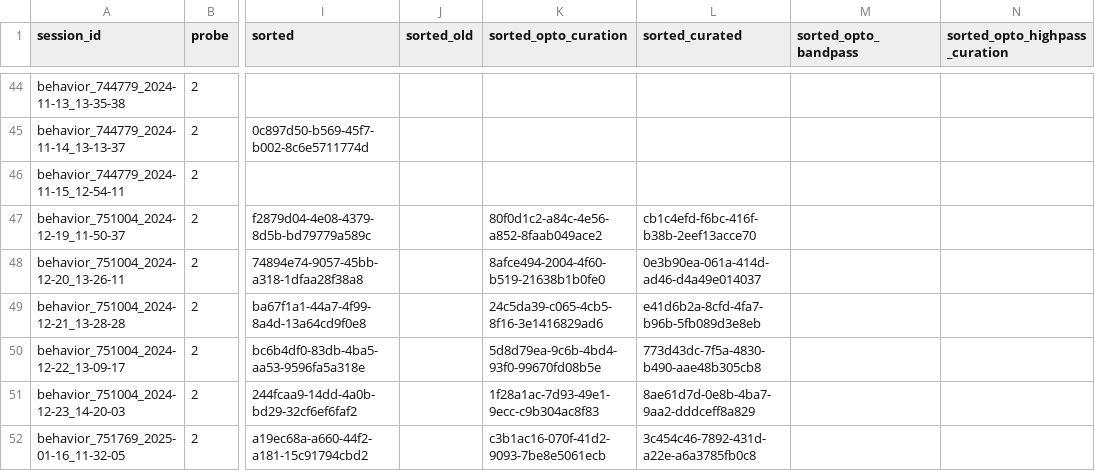
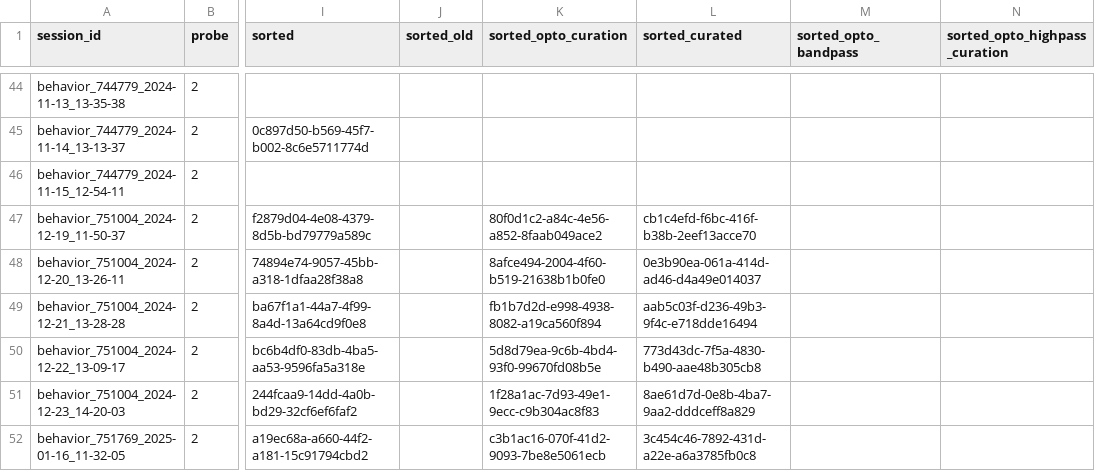
Before and after one commit to AllenNeuralDynamics/aind-beh-ephys-analysis, a CSV file: code/data_management/session_assets.csv, drawn as a sheet; only a part is shown, gaps mark what is left out; the diff names each change by its address in the sheet, - before the commit and + after, or states it on an @@ line.

Commit message:
Update combined data generation

```diff
--- a/code/data_management/session_assets.csv
+++ b/code/data_management/session_assets.csv
-K49 (sorted_opto_curation): 24c5da39-c065-4cb5-8f16-3e1416829ad6
+K49 (sorted_opto_curation): fb1b7d2d-e998-4938-8082-a19ca560f894
-L49 (sorted_curated): e41d6b2a-8cfd-4fa7-b96b-5fb089d3e8eb
+L49 (sorted_curated): aab5c03f-d236-49b3-9f4c-e718dde16494
```
Also changed, not shown: 36 other files.
